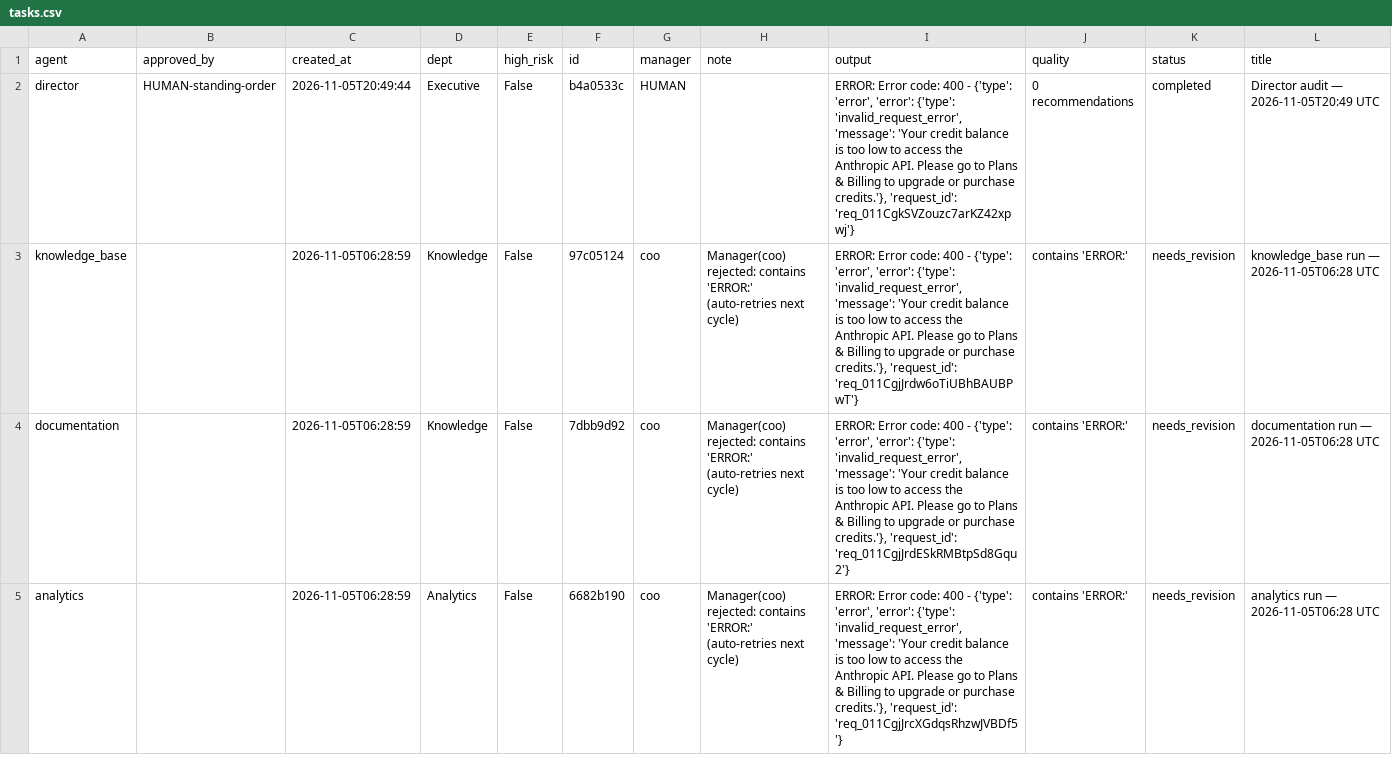
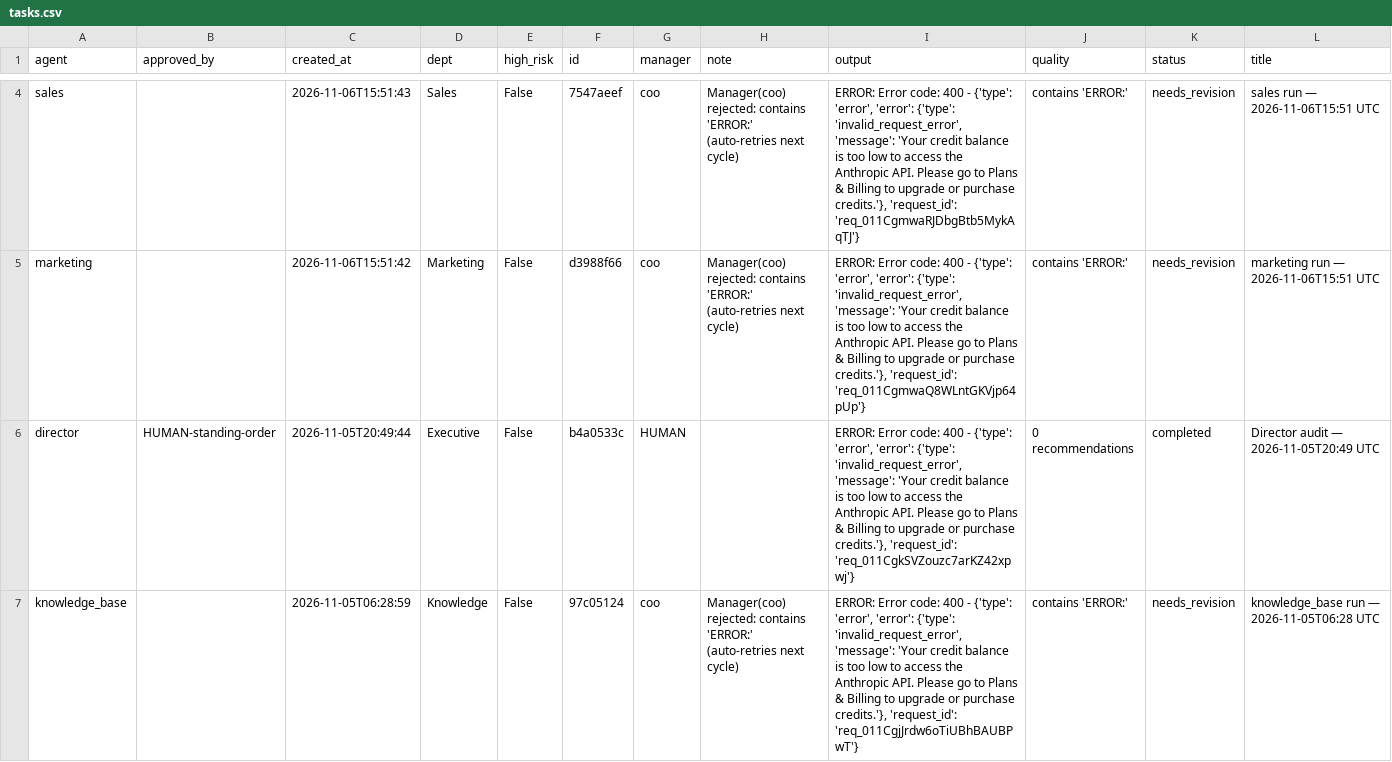
Before and after one commit to jaspalsingh321jsrr-ops/opsrunner-agents, a CSV file: data/exports/tasks.csv, drawn as a sheet; only a part is shown, gaps mark what is left out; the shorter side is filled out with more unchanged rows; rows hold the shown columns only; the diff covers the shown part only; the diff names each change by its address in the sheet, - before the commit and + after, or states it on an @@ line.

```diff
--- a/data/exports/tasks.csv
+++ b/data/exports/tasks.csv
+row 4: sales |  | 2026-11-06T15:51:43 | Sales | False | 7547aeef | coo | Manager(coo) rejected: contains 'ERROR:' (auto-retries next cycle) | ERROR: Error code: 400 - {'type': 'error', 'error': {'type': 'invalid_request_error', 'message': 'Your credit balance is too low to access the Anthropic API. Please go to Plans & Billing to upgrade or purchase credits.'}, 'request_id': 'req_011CgmwaRJDbgBtb5MykAqTJ'} | contains 'ERROR:' | needs_revision | sales run — 2026-11-06T15:51 UTC
+row 5: marketing |  | 2026-11-06T15:51:42 | Marketing | False | d3988f66 | coo | Manager(coo) rejected: contains 'ERROR:' (auto-retries next cycle) | ERROR: Error code: 400 - {'type': 'error', 'error': {'type': 'invalid_request_error', 'message': 'Your credit balance is too low to access the Anthropic API. Please go to Plans & Billing to upgrade or purchase credits.'}, 'request_id': 'req_011CgmwaQ8WLntGKVjp64pUp'} | contains 'ERROR:' | needs_revision | marketing run — 2026-11-06T15:51 UTC
```
Also changed, not shown: 2 added rows and 4 removed rows elsewhere in this file, data/exports/analytics_runs.csv, 5 other files.
